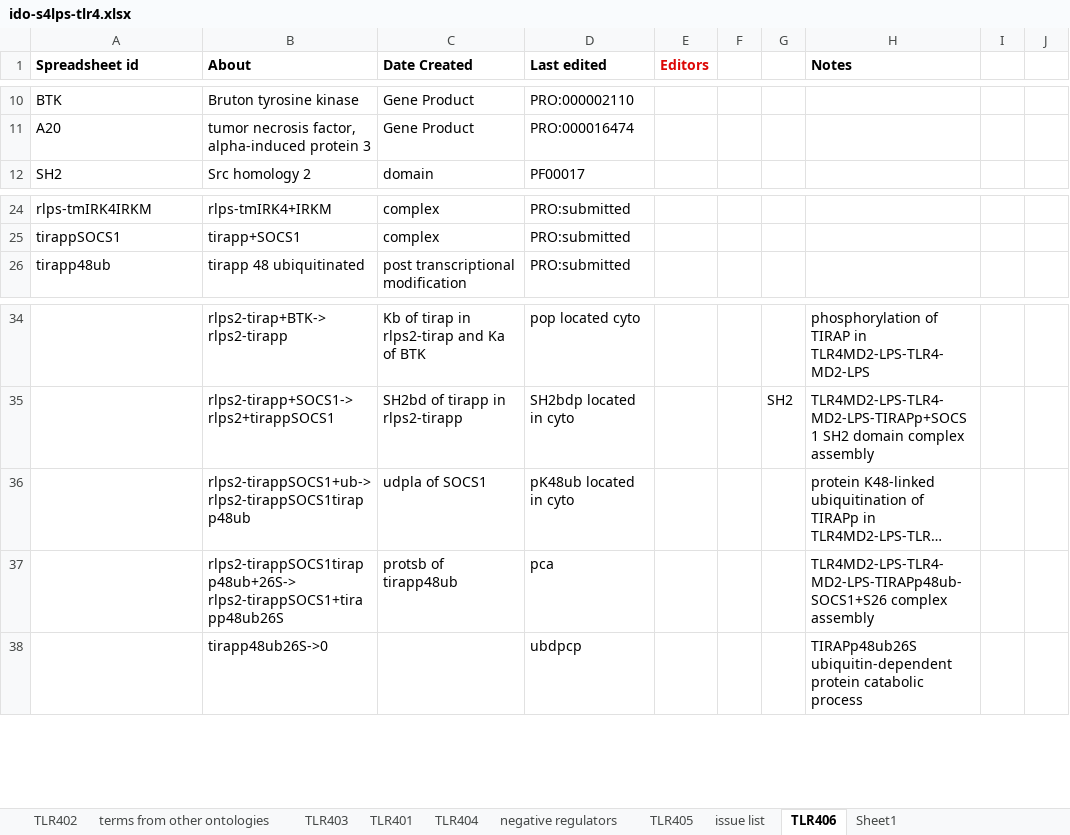
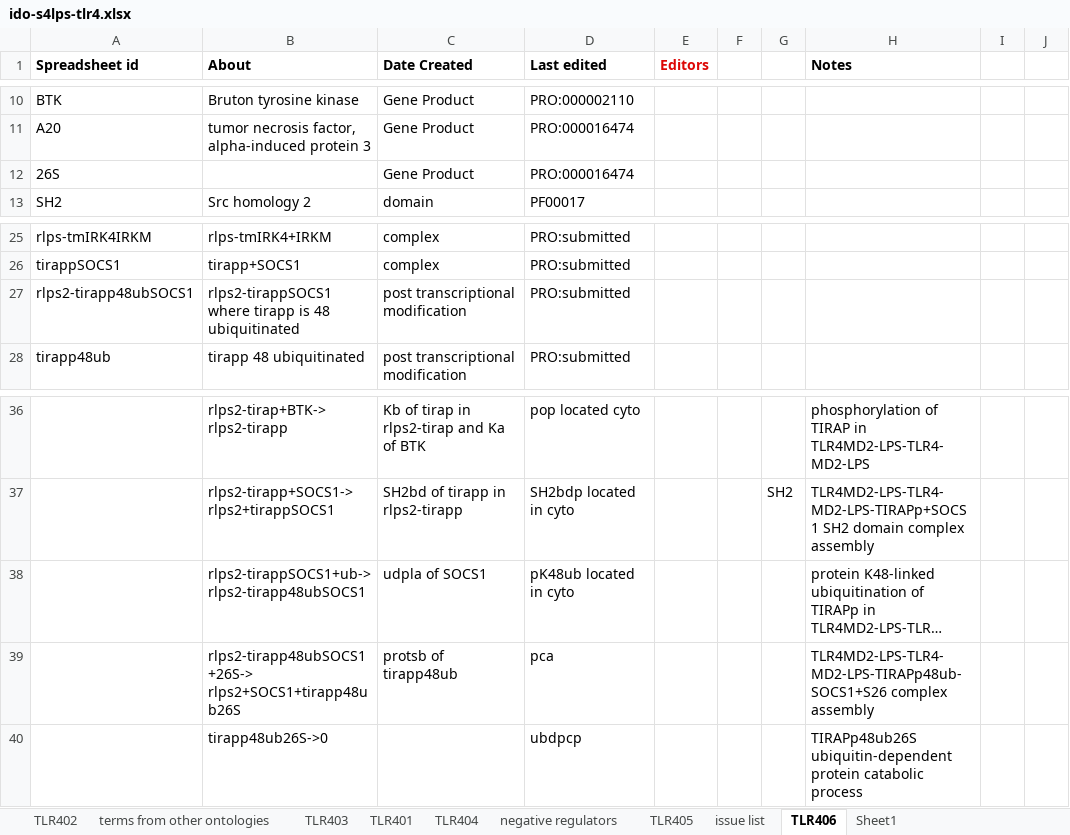
Before and after one commit to infectious-disease-ontology/infectious-disease-ontology-retired, an Excel workbook: src/ontology/immunology/ido-s4lps-tlr4.xlsx, sheet TLR406, drawn as a sheet; only a part is shown, gaps mark what is left out; long unchanged cells end in …; values as stored, in another font and other column widths than the file's, no borders; addresses are those after the commit; the diff names each change by its address in the sheet, - before the commit and + after, or states it on an @@ line.

```diff
--- a/src/ontology/immunology/ido-s4lps-tlr4.xlsx (sheet TLR406)
+++ b/src/ontology/immunology/ido-s4lps-tlr4.xlsx (sheet TLR406)
+row 12: 26S |  | Gene Product | PRO:000016474
+row 27: rlps2-tirapp48ubSOCS1 | rlps2-tirappSOCS1 where tirapp is 48 ubiquitinated | post transcriptional modification | PRO:submitted
-B38 (About): rlps2-tirappSOCS1+ub-> rlps2-tirappSOCS1tirapp48ub
+B38 (About): rlps2-tirappSOCS1+ub-> rlps2-tirapp48ubSOCS1
-B39 (About): rlps2-tirappSOCS1tirapp48ub+26S-> rlps2-tirappSOCS1+tirapp48ub26S
+B39 (About): rlps2-tirapp48ubSOCS1+26S-> rlps2+SOCS1+tirapp48ub26S
```
Also changed, not shown: sheet TLR405, sheet TLR402, formulas that keep their value.
